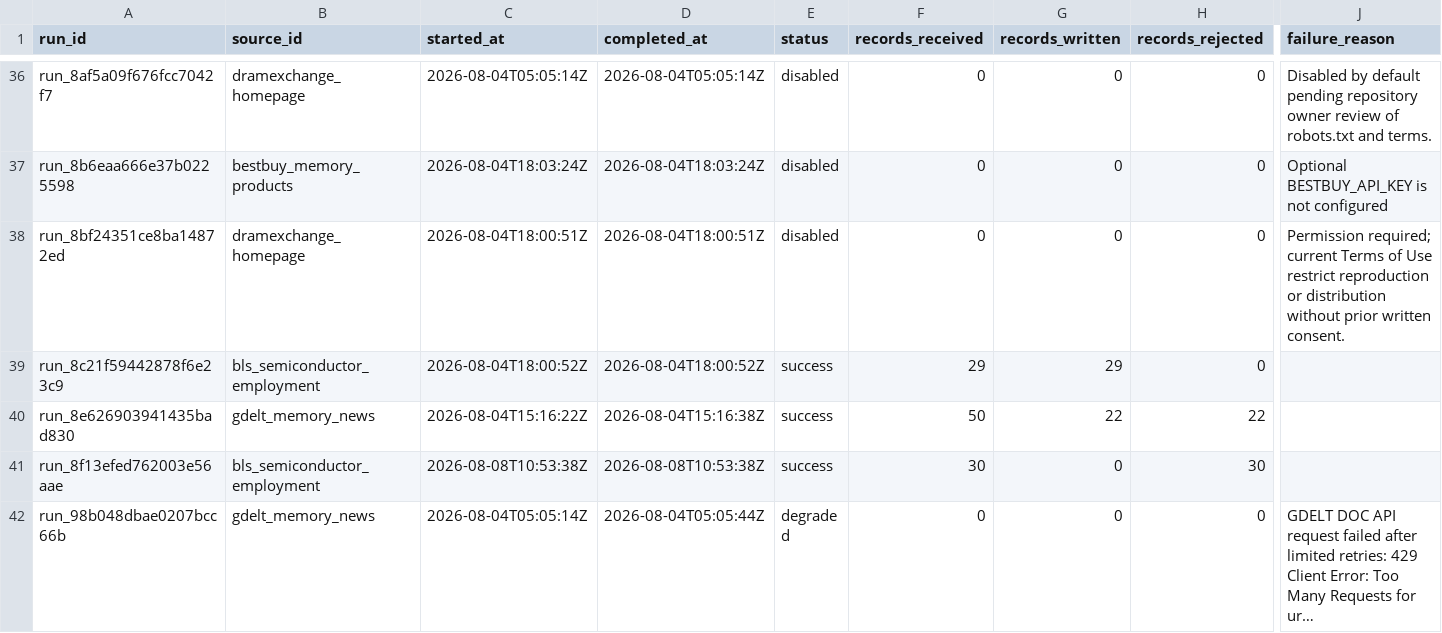
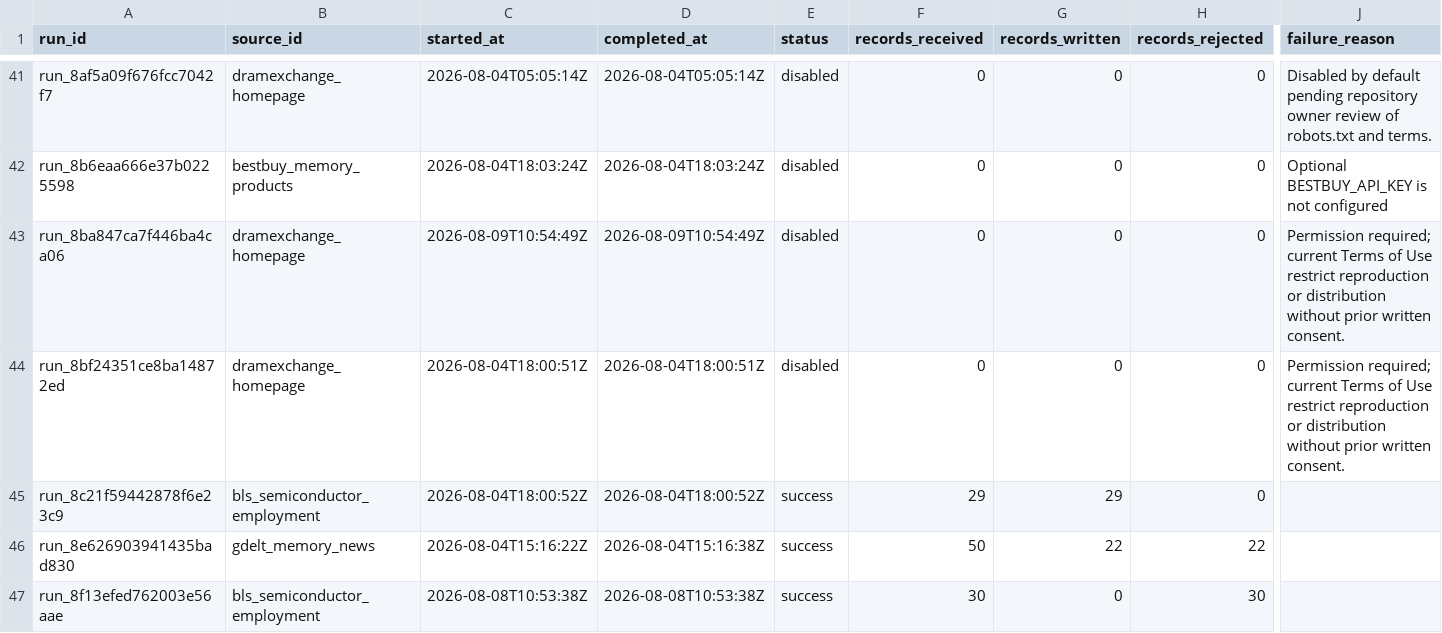
Before and after one commit to Photon7777/memorypulse, a CSV file: data/history/source_runs.csv, drawn as a sheet; only a part is shown, gaps mark what is left out; the shorter side is filled out with more unchanged rows; long unchanged cells end in …; rows hold the shown columns only; the diff covers the shown part only; the diff names each change by its address in the sheet, - before the commit and + after, or states it on an @@ line.

```diff
--- a/data/history/source_runs.csv
+++ b/data/history/source_runs.csv
+row 43: run_8ba847ca7f446ba4ca06 | dramexchange_homepage | 2026-08-09T10:54:49Z | 2026-08-09T10:54:49Z | disabled | 0 | 0 | 0 | Permission required; current Terms of Use restrict reproduction or distribution without prior written consent.
```
Also changed, not shown: 7 added rows elsewhere in this file, data/history/decision_briefs.csv, data/history/market_index.csv, 17 other files.
